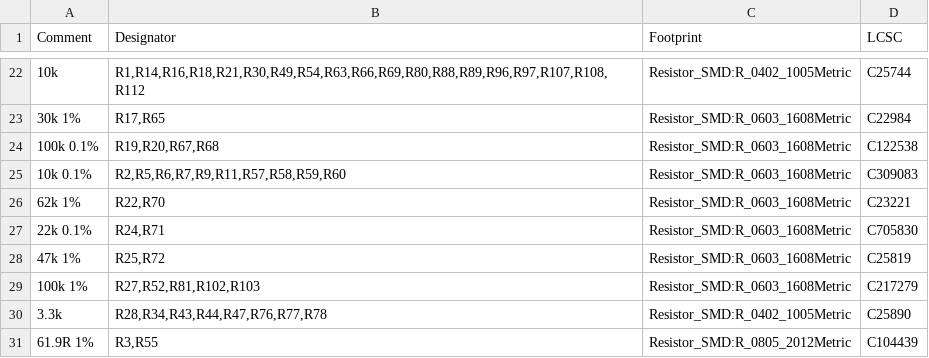
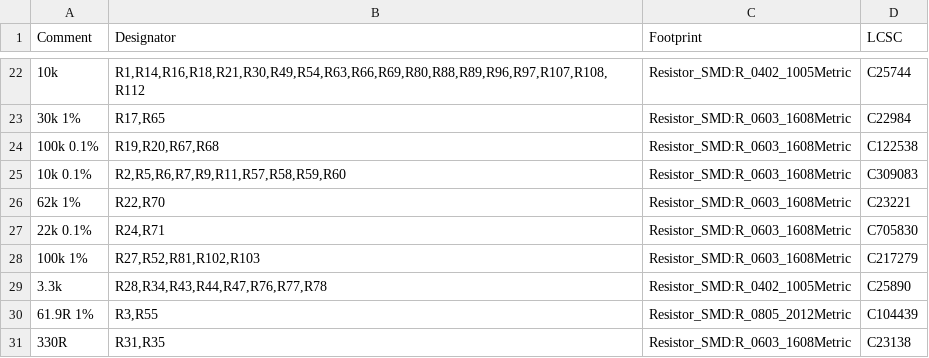
Before and after one commit to rusefi/rusefi-hardware, a CSV file: lambda-x2/export/rev1/lambda-x2_JLCBOM-cheaper.csv, drawn as a sheet; only a part is shown, gaps mark what is left out; the shorter side is filled out with more unchanged rows; the diff names each change by its address in the sheet, - before the commit and + after, or states it on an @@ line.

Commit message:
lambda-x2: default BOM is for LSU4.9

```diff
--- a/lambda-x2/export/rev1/lambda-x2_JLCBOM-cheaper.csv
+++ b/lambda-x2/export/rev1/lambda-x2_JLCBOM-cheaper.csv
-row 28: 47k 1% | R25,R72 | Resistor_SMD:R_0603_1608Metric | C25819
```
Also changed, not shown: lambda-x2/export/rev1/lambda-x2_JLCBOM.csv.
